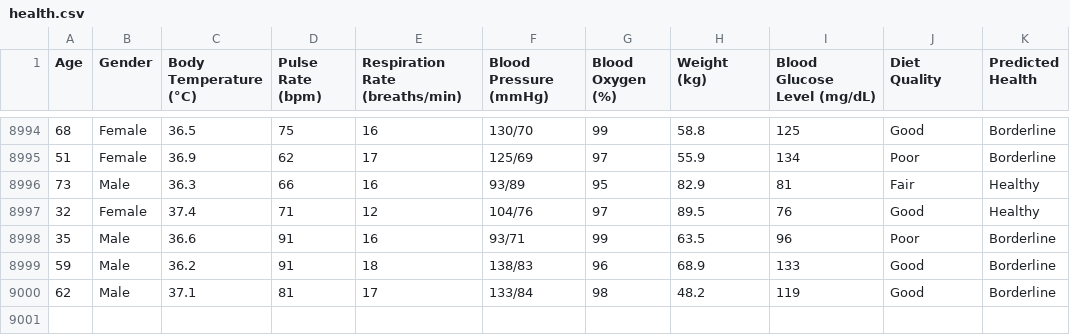
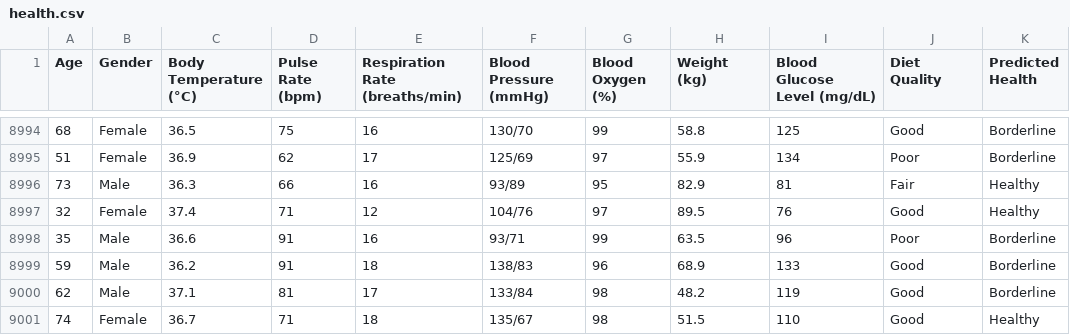
Before and after one commit to AqueeqAzam/data-science-and-machine-learning-datasets, a CSV file: health.csv, drawn as a sheet; only a part is shown, gaps mark what is left out; the diff names each change by its address in the sheet, - before the commit and + after, or states it on an @@ line.

Commit message:
Update health.csv

```diff
--- a/health.csv
+++ b/health.csv
+row 9001: 74 | Female | 36.7 | 71 | 18 | 135/67 | 98 | 51.5 | 110 | Good | Healthy
```
